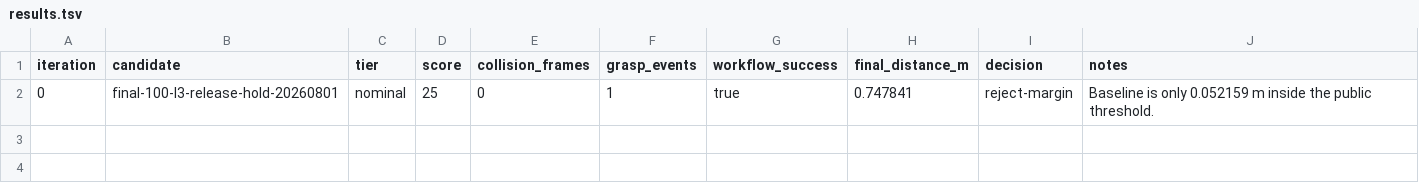
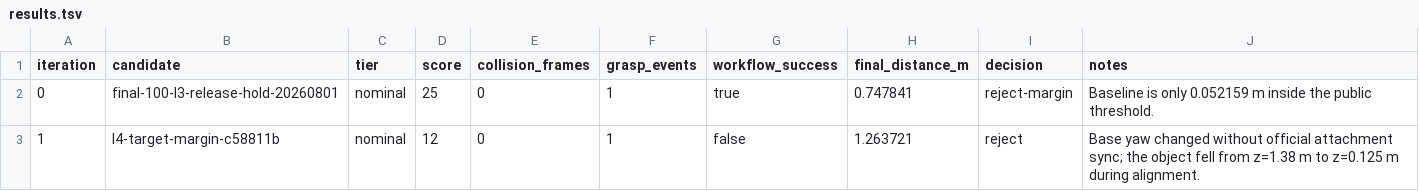
Before and after one commit to wp-a/jciiot-2026-workspace, a TSV file: autoresearch/classic-260801-l4-target-margin/results.tsv, drawn as a sheet; the diff names each change by its address in the sheet, - before the commit and + after, or states it on an @@ line.

Commit message:
fix: preserve official attachment during L4 alignment

```diff
--- a/autoresearch/classic-260801-l4-target-margin/results.tsv
+++ b/autoresearch/classic-260801-l4-target-margin/results.tsv
+row 3: 1 | l4-target-margin-c58811b | nominal | 12 | 0 | 1 | false | 1.263721 | reject | Base yaw changed without official attachment sync; the object fell from z=1.38 m to z=0.125 m during alignment.
```
Also changed, not shown: 5 other files.
